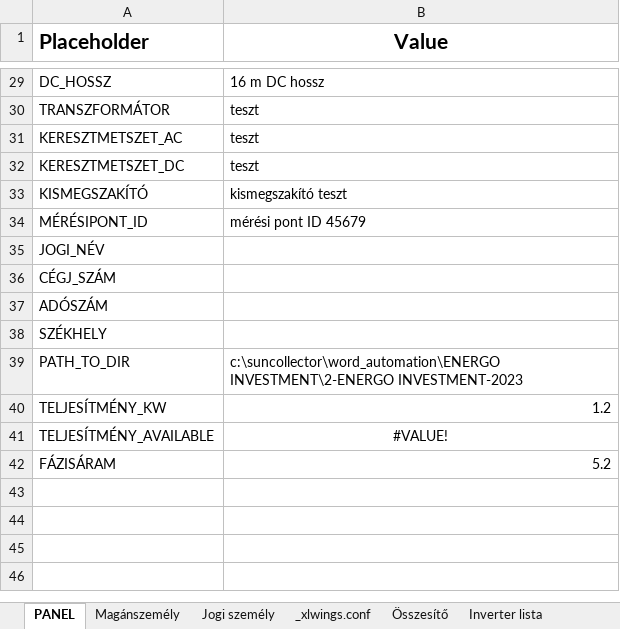
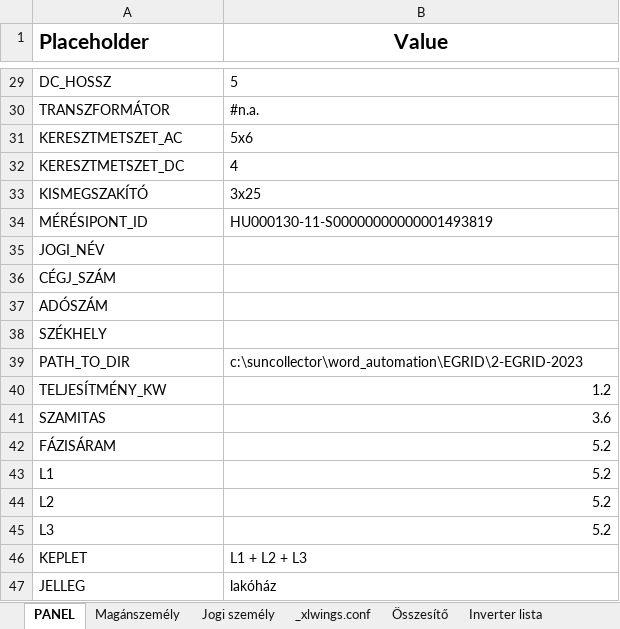
Before and after one commit to ErnstRobert/AUTOMATA, an Excel workbook: word_automation/word_automation.xlsm, sheet PANEL, drawn as a sheet; only a part is shown, gaps mark what is left out; values as stored, in another font and other column widths than the file's, no borders; removed rows and columns are numbered as before the commit, all else as after; the diff covers the shown part only; the diff names each change by its address in the sheet, - before the commit and + after, or states it on an @@ line.

```diff
--- a/word_automation/word_automation.xlsm (sheet PANEL)
+++ b/word_automation/word_automation.xlsm (sheet PANEL)
-B29 (Value): 16 m DC hossz
+B29 (Value): 5
-B30 (Value): teszt
+B30 (Value): #n.a.
-B31 (Value): teszt
+B31 (Value): 5x6
-B32 (Value): teszt
+B32 (Value): 4
-B33 (Value): kismegszakító teszt
+B33 (Value): 3x25
-B34 (Value): mérési pont ID 45679
+B34 (Value): HU000130-11-S00000000000001493819
-B39 (Value): c:\suncollector\word_automation\ENERGO INVESTMENT\2-ENERGO INVESTMENT-2023
+B39 (Value): c:\suncollector\word_automation\EGRID\2-EGRID-2023
-row 41: TELJESÍTMÉNY_AVAILABLE | #VALUE!
+row 41: SZAMITAS | 3.6
+row 43: L1 | 5.2
+row 44: L2 | 5.2
+row 45: L3 | 5.2
+row 46: KEPLET | L1 + L2 + L3
+row 47: JELLEG | lakóház
```
Also changed, not shown: 24 edited cells elsewhere in this sheet, sheet Összesítő, sheet Magánszemély, sheet Jogi személy, 20 other files.
